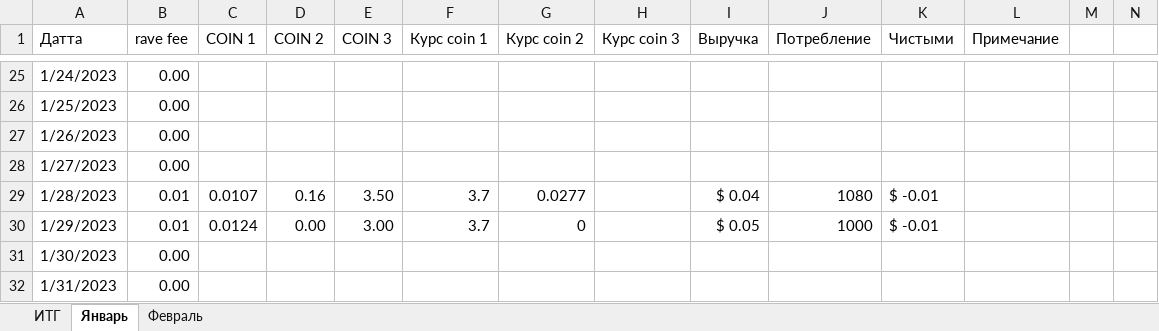
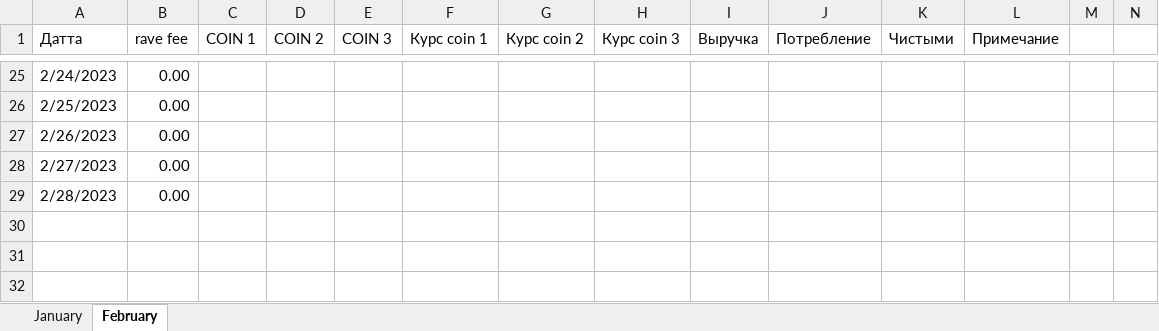
Before and after one commit to Stevez11/Cofme, an Excel workbook: exel_archive/19-2-2023.xlsx, sheet February, drawn as a sheet; only a part is shown, gaps mark what is left out; values as stored, in another font and other column widths than the file's, no cell formats; removed rows and columns are numbered as before the commit, all else as after; rows hold the shown columns only; the diff covers the shown part only; the diff names each change by its address in the sheet, - before the commit and + after, or states it on an @@ line.

```diff
--- a/exel_archive/19-2-2023.xlsx (sheet February)
+++ b/exel_archive/19-2-2023.xlsx (sheet February)
-sheet tab: ИТГ
+sheet tab: January
-sheet tab: Январь
+sheet tab: February
-sheet tab: Февраль
-A25 (Датта): 1/24/2023
+A25 (Датта): 2/24/2023
-A26 (Датта): 1/25/2023
+A26 (Датта): 2/25/2023
-A27 (Датта): 1/26/2023
+A27 (Датта): 2/26/2023
-A28 (Датта): 1/27/2023
+A28 (Датта): 2/27/2023
-row 29: 1/28/2023 | 0.01 | 0.0107 | 0.16 | 3.50 | 3.7 | 0.0277 |  | $ 0.04 | 1080 | $ -0.01
-row 30: 1/29/2023 | 0.01 | 0.0124 | 0.00 | 3.00 | 3.7 | 0 |  | $ 0.05 | 1000 | $ -0.01
-A29 (Датта): 1/30/2023
+A29 (Датта): 2/28/2023
-row 32: 1/31/2023 | 0.00
```
Also changed, not shown: 14 added rows, 14 removed rows and 9 edited cells elsewhere in this sheet, sheet January, cell formats, formulas that keep their value, m2023.xlsx, 2 other files.
